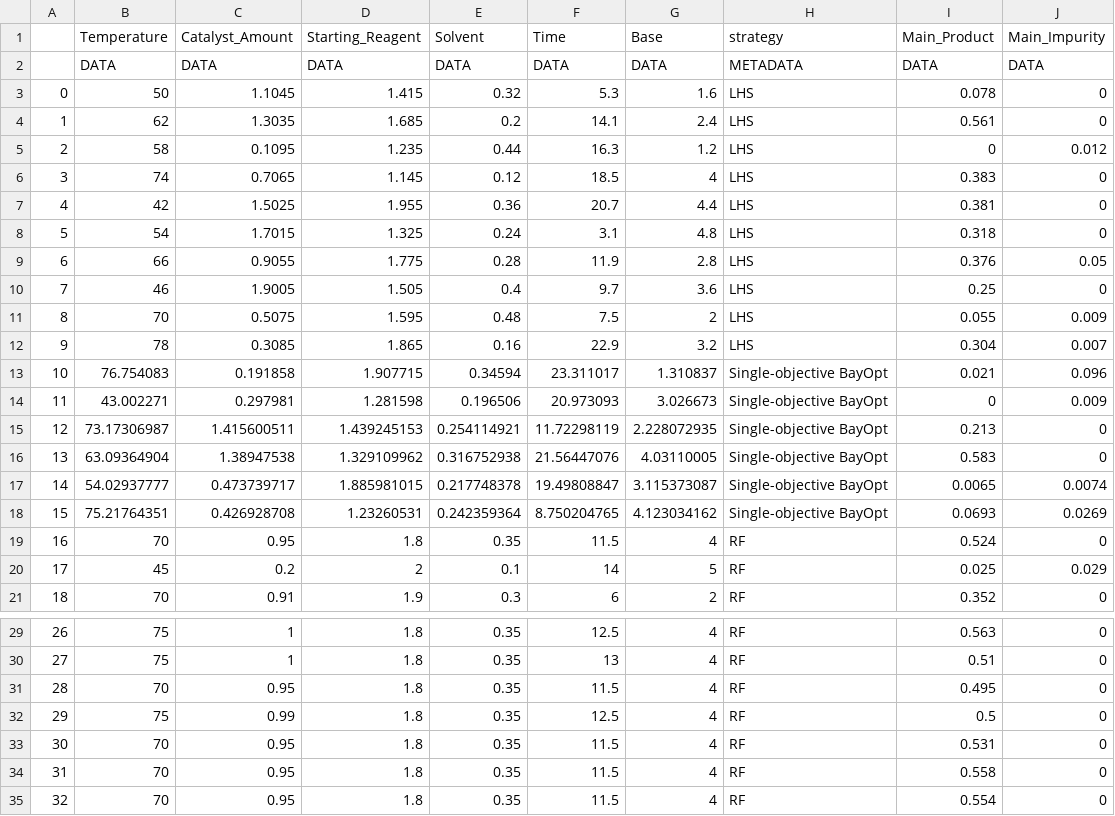
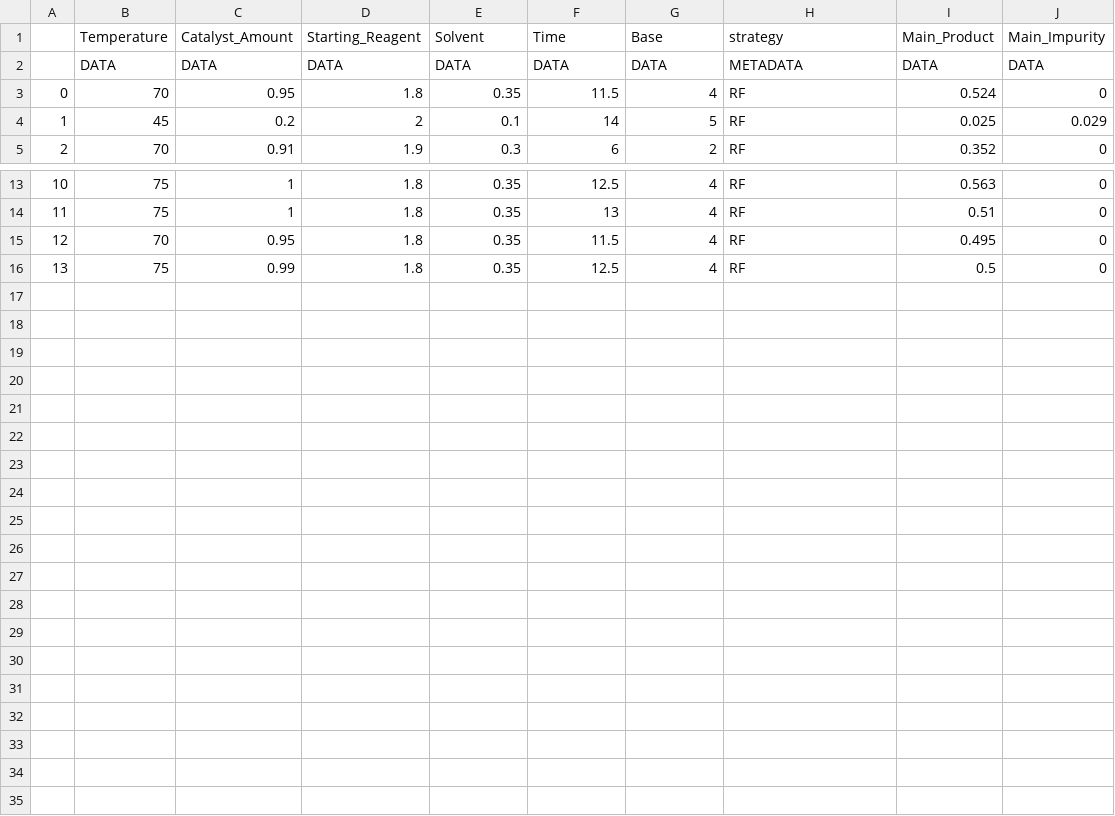
Before and after one commit to HiddenBao/ChemistryOptimization, a CSV file: DataSets/MidazTest/Data/MidazTest_Data.csv, drawn as a sheet; only a part is shown, gaps mark what is left out; removed rows and columns are numbered as before the commit, all else as after; the diff names each change by its address in the sheet, - before the commit and + after, or states it on an @@ line.

Commit message:
Updated code, renamed MidazTest Files
Check check_exp numbers. Important

Remove the NaN error functions because of the nature of the dataframe, might have to fix in the future to another set value to ensure that there is no NaN but not important atm

```diff
--- a/DataSets/MidazTest/Data/MidazTest_Data.csv
+++ b/DataSets/MidazTest/Data/MidazTest_Data.csv
-row 3: 0 | 50 | 1.1045 | 1.415 | 0.32 | 5.3 | 1.6 | LHS | 0.078 | 0
-row 4: 1 | 62 | 1.3035 | 1.685 | 0.2 | 14.1 | 2.4 | LHS | 0.561 | 0
-row 5: 2 | 58 | 0.1095 | 1.235 | 0.44 | 16.3 | 1.2 | LHS | 0 | 0.012
-row 6: 3 | 74 | 0.7065 | 1.145 | 0.12 | 18.5 | 4 | LHS | 0.383 | 0
-row 7: 4 | 42 | 1.5025 | 1.955 | 0.36 | 20.7 | 4.4 | LHS | 0.381 | 0
-row 8: 5 | 54 | 1.7015 | 1.325 | 0.24 | 3.1 | 4.8 | LHS | 0.318 | 0
-row 9: 6 | 66 | 0.9055 | 1.775 | 0.28 | 11.9 | 2.8 | LHS | 0.376 | 0.05
-row 10: 7 | 46 | 1.9005 | 1.505 | 0.4 | 9.7 | 3.6 | LHS | 0.25 | 0
-row 11: 8 | 70 | 0.5075 | 1.595 | 0.48 | 7.5 | 2 | LHS | 0.055 | 0.009
-row 12: 9 | 78 | 0.3085 | 1.865 | 0.16 | 22.9 | 3.2 | LHS | 0.304 | 0.007
-row 13: 10 | 76.754083 | 0.191858 | 1.907715 | 0.34594 | 23.311017 | 1.310837 | Single-objective BayOpt | 0.021 | 0.096
-row 14: 11 | 43.002271 | 0.297981 | 1.281598 | 0.196506 | 20.973093 | 3.026673 | Single-objective BayOpt | 0 | 0.009
-row 15: 12 | 73.17306987 | 1.415600511 | 1.439245153 | 0.254114921 | 11.72298119 | 2.228072935 | Single-objective BayOpt | 0.213 | 0
-row 16: 13 | 63.09364904 | 1.38947538 | 1.329109962 | 0.316752938 | 21.56447076 | 4.03110005 | Single-objective BayOpt | 0.583 | 0
-row 17: 14 | 54.02937777 | 0.473739717 | 1.885981015 | 0.217748378 | 19.49808847 | 3.115373087 | Single-objective BayOpt | 0.0065 | 0.0074
-row 18: 15 | 75.21764351 | 0.426928708 | 1.23260531 | 0.242359364 | 8.750204765 | 4.123034162 | Single-objective BayOpt | 0.0693 | 0.0269
@@ column A renumbered between rows 3 and 16 @@
-row 33: 30 | 70 | 0.95 | 1.8 | 0.35 | 11.5 | 4 | RF | 0.531 | 0
-row 34: 31 | 70 | 0.95 | 1.8 | 0.35 | 11.5 | 4 | RF | 0.558 | 0
-row 35: 32 | 70 | 0.95 | 1.8 | 0.35 | 11.5 | 4 | RF | 0.554 | 0
```
Also changed, not shown: 4 other files.
